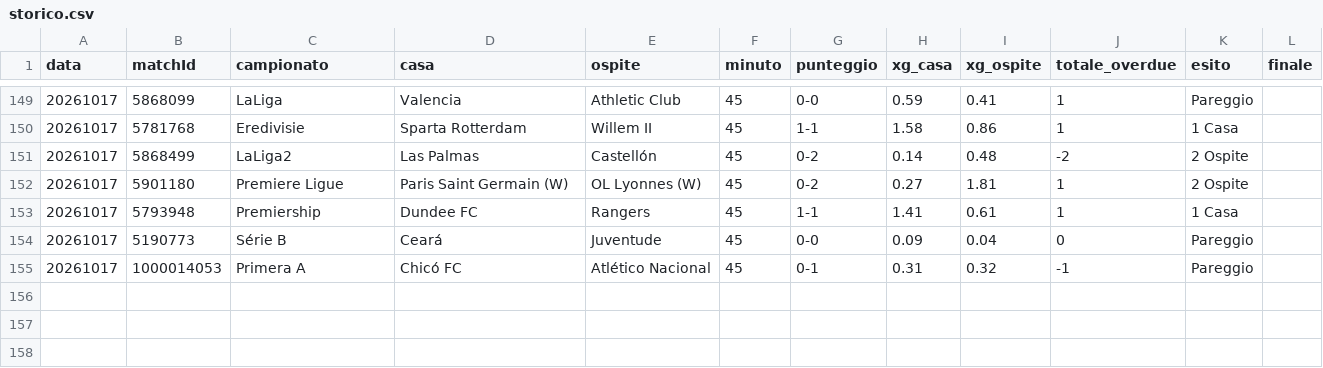
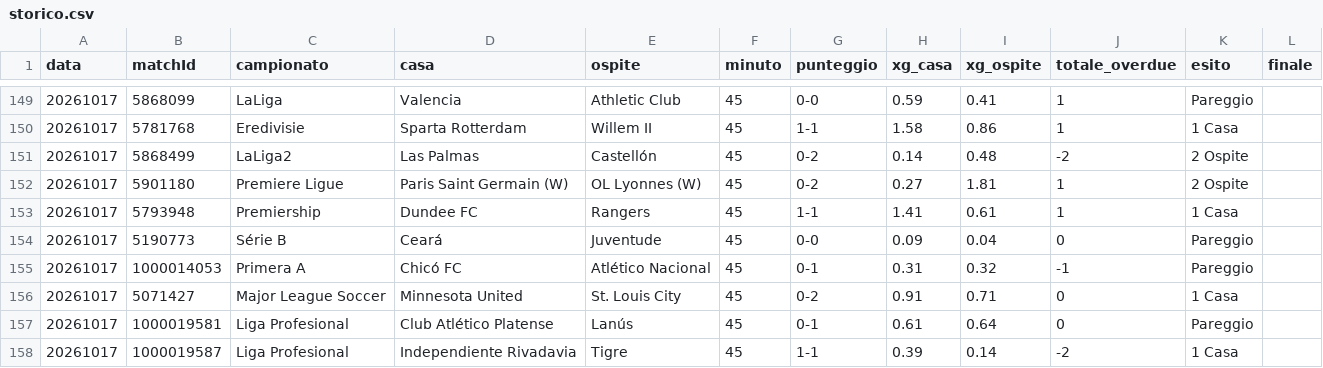
Before and after one commit to edbass1/xg-overdue-live, a CSV file: storico.csv, drawn as a sheet; only a part is shown, gaps mark what is left out; the diff names each change by its address in the sheet, - before the commit and + after, or states it on an @@ line.

```diff
--- a/storico.csv
+++ b/storico.csv
+row 156: 20261017 | 5071427 | Major League Soccer | Minnesota United | St. Louis City | 45 | 0-2 | 0.91 | 0.71 | 0 | 1 Casa
+row 157: 20261017 | 1000019581 | Liga Profesional | Club Atlético Platense | Lanús | 45 | 0-1 | 0.61 | 0.64 | 0 | Pareggio
+row 158: 20261017 | 1000019587 | Liga Profesional | Independiente Rivadavia | Tigre | 45 | 1-1 | 0.39 | 0.14 | -2 | 1 Casa
```
Also changed, not shown: 2 other files.
